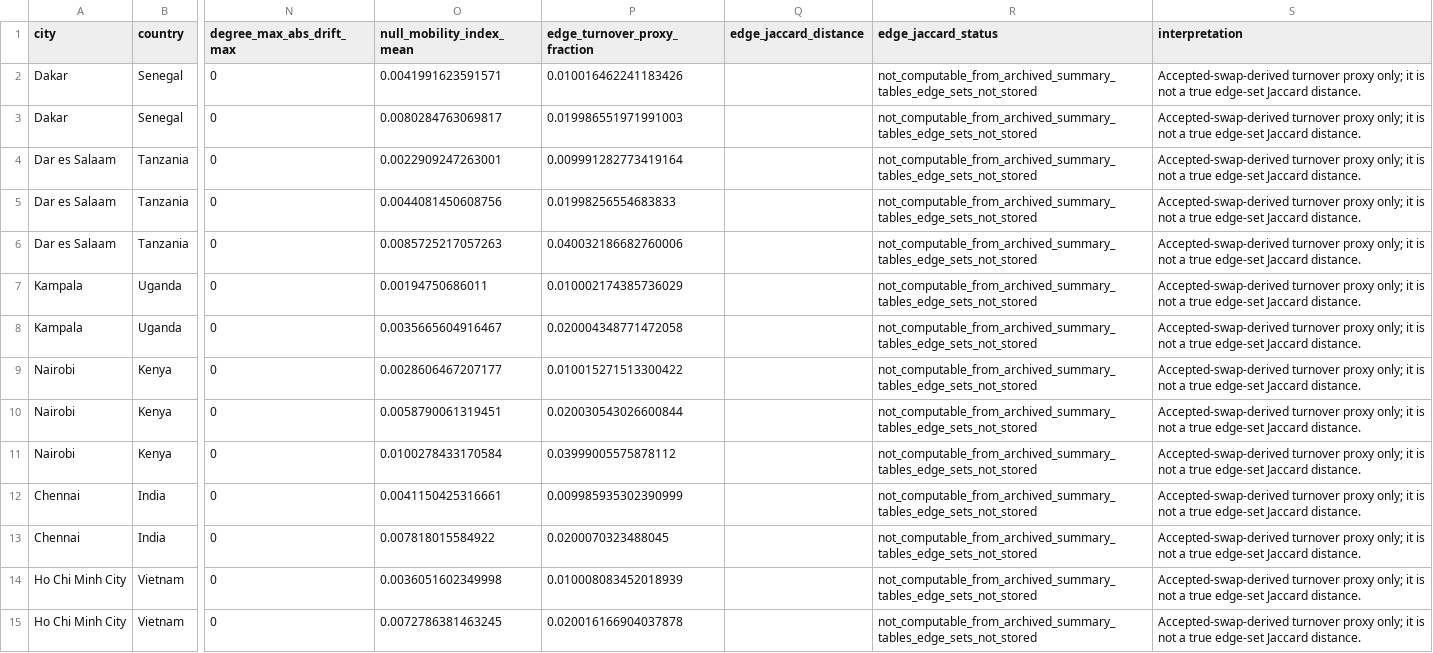
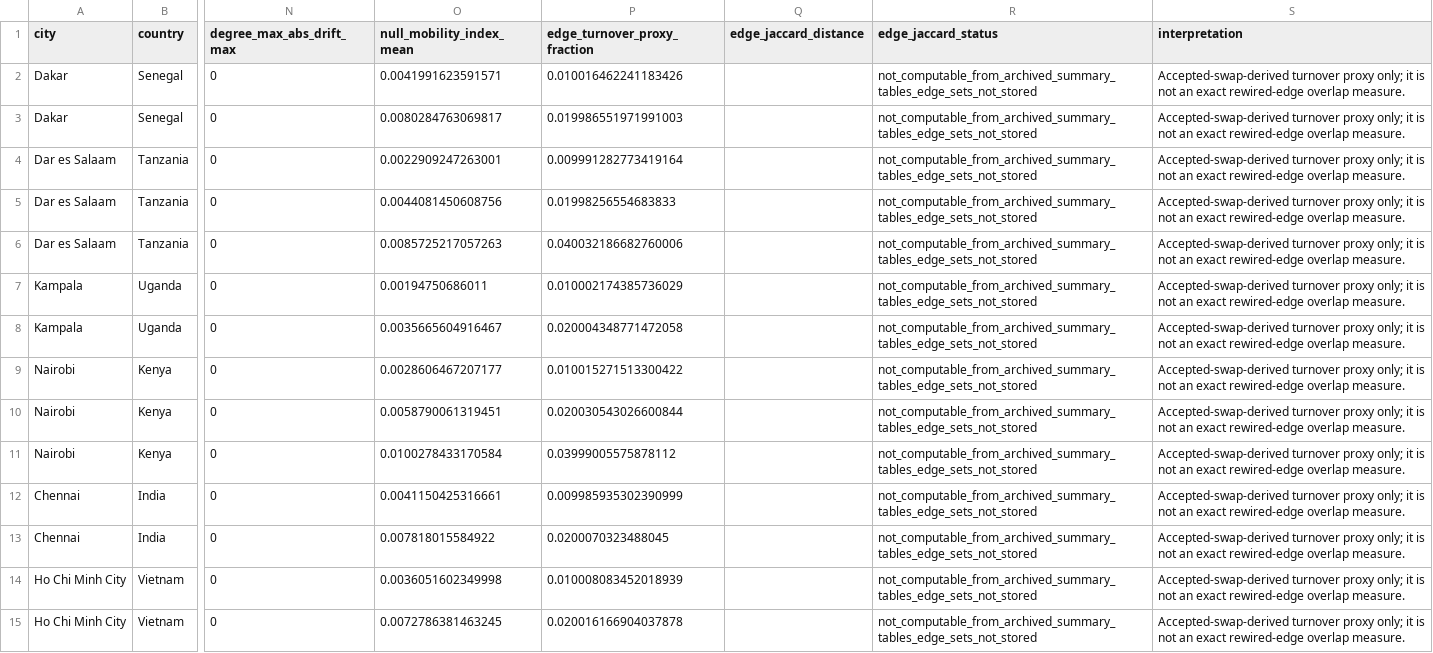
Before and after one commit to Johnsonlijian/2026-globalinfra-percolation-repro, a CSV file: source_data/tables/R72_geometry_edge_jaccard_by_city.csv, drawn as a sheet; only a part is shown, gaps mark what is left out; the diff covers the shown part only; the diff names each change by its address in the sheet, - before the commit and + after, or states it on an @@ line.

```diff
--- a/source_data/tables/R72_geometry_edge_jaccard_by_city.csv
+++ b/source_data/tables/R72_geometry_edge_jaccard_by_city.csv
-S2:S15 (interpretation): …is not a true edge-set Jaccard distance.
+S2:S15 (interpretation): …is not an exact rewired-edge overlap measure.
```
Also changed, not shown: 40 edited cells elsewhere in this file, DATASETS_AND_LINKS.csv, data/R75_submission_hardening/R72_geometry_edge_jaccard_by_city.csv, 18 other files.
